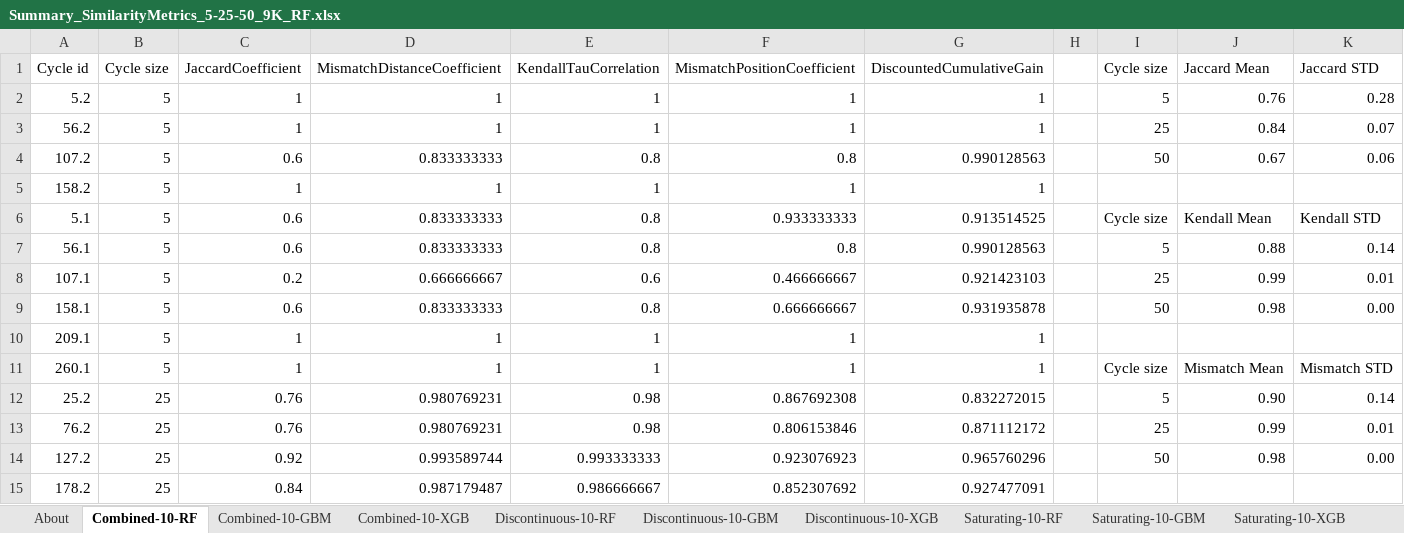
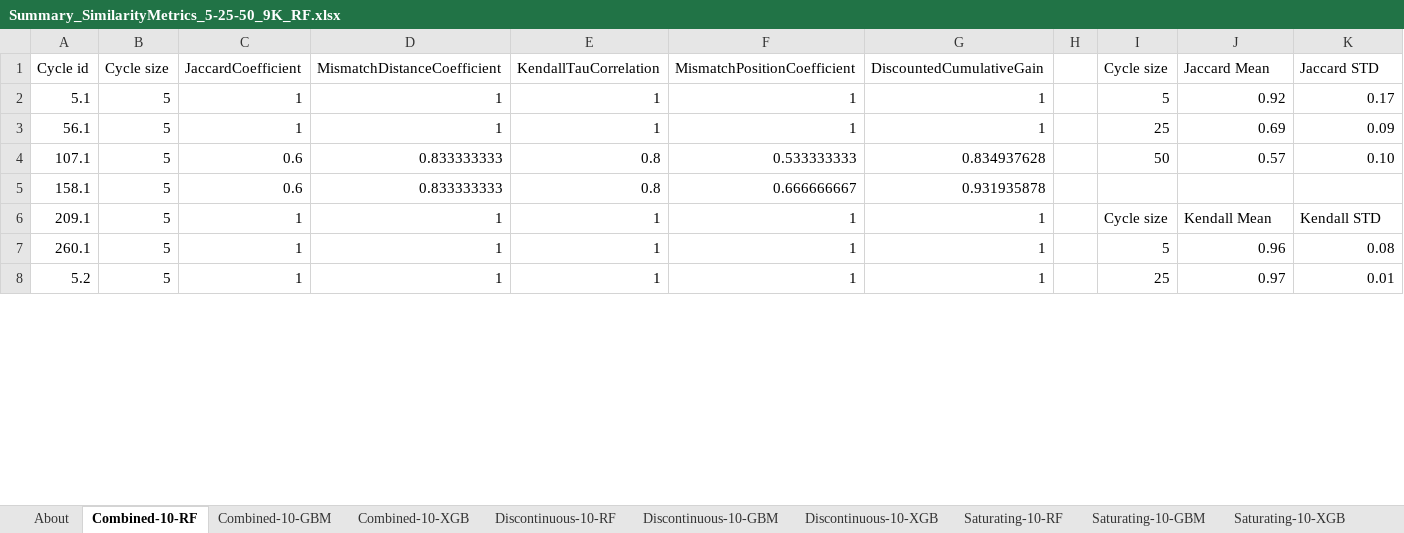
Before and after one commit to christianadriano/ML_SelfHealingUtility, an Excel workbook: results/2ndExperiment/ranking/Summary_SimilarityMetrics_5-25-50_9K_RF.xlsx, sheet Combined-10-RF, drawn as a sheet; only a part is shown; values as stored, in another font and other column widths than the file's, no borders; table styles not drawn; removed rows and columns are numbered as before the commit, all else as after; the diff covers the shown part only; the diff names each change by its address in the sheet, - before the commit and + after, or states it on an @@ line.

```diff
--- a/results/2ndExperiment/ranking/Summary_SimilarityMetrics_5-25-50_9K_RF.xlsx (sheet Combined-10-RF)
+++ b/results/2ndExperiment/ranking/Summary_SimilarityMetrics_5-25-50_9K_RF.xlsx (sheet Combined-10-RF)
-A2 (Cycle id): 5.2
+A2 (Cycle id): 5.1
-J2 (Jaccard Mean): 0.76
+J2 (Jaccard Mean): 0.92
-K2 (Jaccard STD): 0.28
+K2 (Jaccard STD): 0.17
-A3 (Cycle id): 56.2
+A3 (Cycle id): 56.1
-J3 (Jaccard Mean): 0.84
+J3 (Jaccard Mean): 0.69
-K3 (Jaccard STD): 0.07
+K3 (Jaccard STD): 0.09
-row 4: 107.2 | 5 | 0.6 | 0.833333333 | 0.8 | 0.8 | 0.990128563 |  | 50 | 0.67 | 0.06
-row 5: 158.2 | 5 | 1 | 1 | 1 | 1 | 1
-row 6: 5.1 | 5 | 0.6 | 0.833333333 | 0.8 | 0.933333333 | 0.913514525 |  | Cycle size | Kendall Mean | Kendall STD
-row 7: 56.1 | 5 | 0.6 | 0.833333333 | 0.8 | 0.8 | 0.990128563 |  | 5 | 0.88 | 0.14
-C4 (JaccardCoefficient): 0.2
+C4 (JaccardCoefficient): 0.6
-D4 (MismatchDistanceCoefficient): 0.666666667
+D4 (MismatchDistanceCoefficient): 0.833333333
-E4 (KendallTauCorrelation): 0.6
+E4 (KendallTauCorrelation): 0.8
-F4 (MismatchPositionCoefficient): 0.466666667
+F4 (MismatchPositionCoefficient): 0.533333333
-G4 (DiscountedCumulativeGain): 0.921423103
+G4 (DiscountedCumulativeGain): 0.834937628
-I4 (Cycle size): 25
+I4 (Cycle size): 50
-J4 (Jaccard Mean): 0.99
+J4 (Jaccard Mean): 0.57
-K4 (Jaccard STD): 0.01
+K4 (Jaccard STD): 0.10
-I5 (Cycle size): 50
+I5 (Cycle size): (empty)
-J5 (Jaccard Mean): 0.98
+J5 (Jaccard Mean): (empty)
-K5 (Jaccard STD): 0.00
+K5 (Jaccard STD): (empty)
-I6 (Cycle size): (empty)
+I6 (Cycle size): Cycle size
-J6 (Jaccard Mean): (empty)
+J6 (Jaccard Mean): Kendall Mean
-K6 (Jaccard STD): (empty)
+K6 (Jaccard STD): Kendall STD
-I7 (Cycle size): Cycle size
+I7 (Cycle size): 5
-J7 (Jaccard Mean): Mismatch Mean
+J7 (Jaccard Mean): 0.96
-K7 (Jaccard STD): Mismatch STD
+K7 (Jaccard STD): 0.08
-row 12: 25.2 | 25 | 0.76 | 0.980769231 | 0.98 | 0.867692308 | 0.832272015 |  | 5 | 0.90 | 0.14
-row 13: 76.2 | 25 | 0.76 | 0.980769231 | 0.98 | 0.806153846 | 0.871112172 |  | 25 | 0.99 | 0.01
-row 14: 127.2 | 25 | 0.92 | 0.993589744 | 0.993333333 | 0.923076923 | 0.965760296 |  | 50 | 0.98 | 0.00
-row 15: 178.2 | 25 | 0.84 | 0.987179487 | 0.986666667 | 0.852307692 | 0.927477091
+row 8: 5.2 | 5 | 1 | 1 | 1 | 1 | 1 |  | 25 | 0.97 | 0.01
```
Also changed, not shown: 11 added rows, 4 removed rows and 82 edited cells elsewhere in this sheet, sheet Saturating-10-RF, sheet MismatchPosition, sheet DiscountedCumGain, sheet Jaccard, sheet KendallTau, sheet MismatchDistance, other sheet tabs, formulas that keep their value, charts or pictures, plots/ICAC/Section-4.xlsx, results/training/Summary_ValidationError_DataSplits.xlsx, 2 other files.
